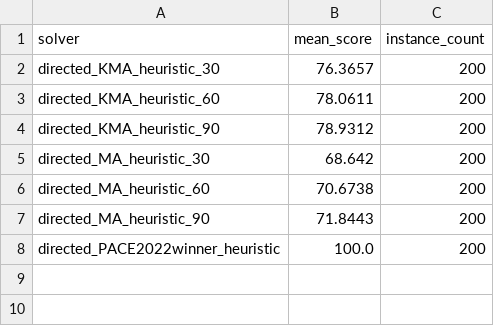
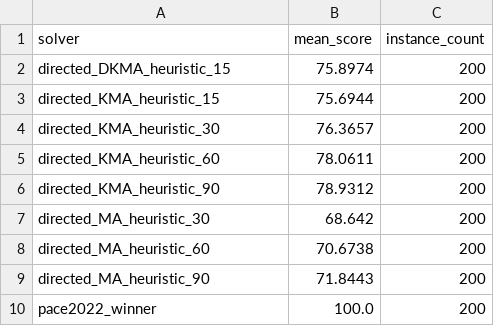
Before and after one commit to TAR2003/Feedback_Vertex_Set_Problem_Algorithm_Project_4-2, a CSV file: paceresults/summary_scores.csv, drawn as a sheet.

Commit message:
added DKMA 15

```diff
--- a/paceresults/summary_scores.csv
+++ b/paceresults/summary_scores.csv
@@ -1,2 +1,4 @@
 solver,mean_score,instance_count
+directed_DKMA_heuristic_15,75.8974,200
+directed_KMA_heuristic_15,75.6944,200
 directed_KMA_heuristic_30,76.3657,200
@@ -7,2 +9,2 @@ directed_MA_heuristic_60,70.6738,200
 directed_MA_heuristic_90,71.8443,200
-directed_PACE2022winner_heuristic,100.0,200
+pace2022_winner,100.0,200
```
Also changed, not shown: 3 other files.
